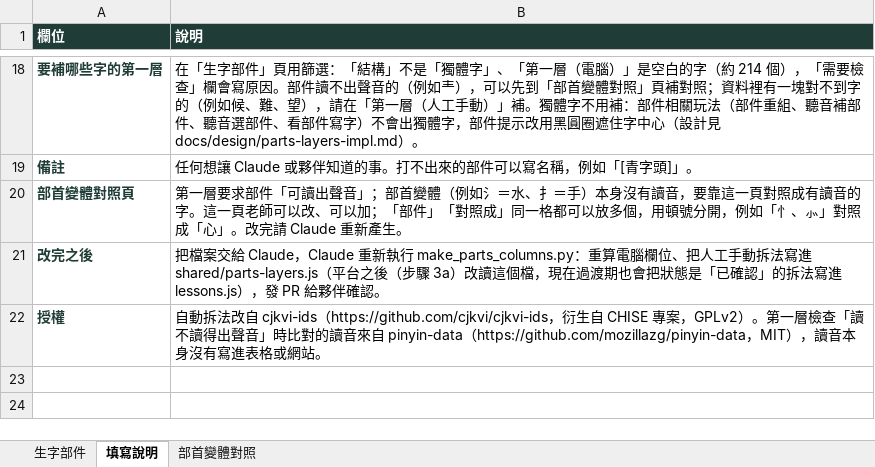
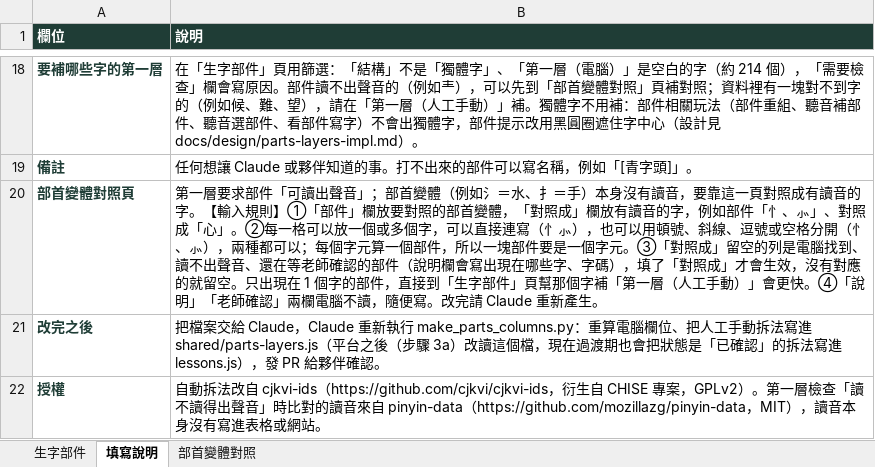
Before and after one commit to slddq237-eng/Educational-Assessment-system-for-6-12-students-with-special-needs, an Excel workbook: docs/materials/parts-table.xlsx, sheet 填寫說明, drawn as a sheet; only a part is shown, gaps mark what is left out; values as stored, in another font and other column widths than the file's, no borders; the diff names each change by its address in the sheet, - before the commit and + after, or states it on an @@ line.

```diff
--- a/docs/materials/parts-table.xlsx (sheet 填寫說明)
+++ b/docs/materials/parts-table.xlsx (sheet 填寫說明)
-B20 (說明): …音的字。這一頁老師可以改、可以加；「部件」「對照成」同一格都可以放多個，用頓號分開，例如「忄、⺗」對照成「心」。改完請…
+B20 (說明): …音的字。【輸入規則】①「部件」欄放要對照的部首變體，「對照成」欄放有讀音的字，例如部件「忄、⺗」、對照成「心」。②每一格可以放一個或多個字，可以直接連寫（忄⺗），也可以用頓號、斜線、逗號或空格分開（忄、⺗），兩種都可以；每個字元算一個部件，所以一塊部件要是一個字元。③「對照成」留空的列是電腦找到、讀不出聲音、還在等老師確認的部件（說明欄會寫出現在哪些字、字碼），填了「對照成」才會生效，沒有對應的就留空。只出現在 1 個字的部件，直接到「生字部件」頁幫那個字補「第一層（人工手動）」會更快。④「說明」「老師確認」兩欄電腦不讀，隨便寫。改完請…
```
Also changed, not shown: sheet 部首變體對照, 1 other file.
